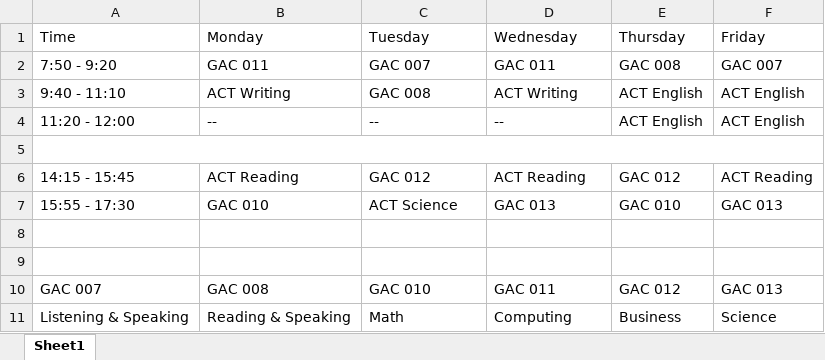
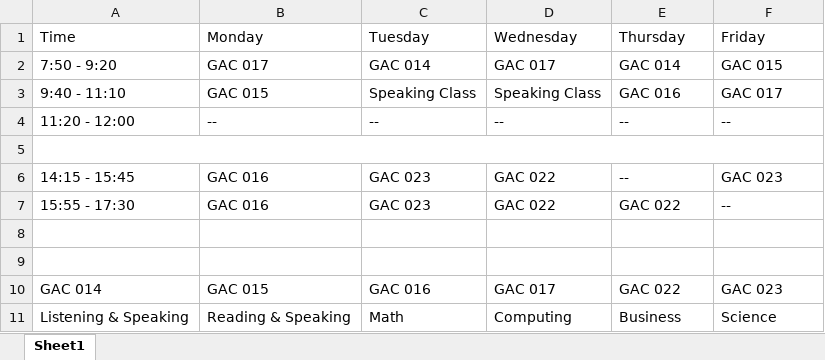
Before and after one commit to xxu-mzwyt/Timetable-with-MSExcel, an Excel workbook: Timetable.xlsx, sheet Sheet1, drawn as a sheet; values as stored, in another font and other column widths than the file's, no cell formats; removed rows and columns are numbered as before the commit, all else as after; the diff names each change by its address in the sheet, - before the commit and + after, or states it on an @@ line.

Commit message:
update data

```diff
--- a/Timetable.xlsx (sheet Sheet1)
+++ b/Timetable.xlsx (sheet Sheet1)
-B2 (Monday): GAC 011
+B2 (Monday): GAC 017
-C2 (Tuesday): GAC 007
+C2 (Tuesday): GAC 014
-D2 (Wednesday): GAC 011
+D2 (Wednesday): GAC 017
-E2 (Thursday): GAC 008
+E2 (Thursday): GAC 014
-F2 (Friday): GAC 007
+F2 (Friday): GAC 015
-B3 (Monday): ACT Writing
+B3 (Monday): GAC 015
-C3 (Tuesday): GAC 008
+C3 (Tuesday): Speaking Class
-D3 (Wednesday): ACT Writing
+D3 (Wednesday): Speaking Class
-E3 (Thursday): ACT English
+E3 (Thursday): GAC 016
-F3 (Friday): ACT English
+F3 (Friday): GAC 017
-E4 (Thursday): ACT English
+E4 (Thursday): --
-F4 (Friday): ACT English
+F4 (Friday): --
-B6 (Monday): ACT Reading
+B6 (Monday): GAC 016
-C6 (Tuesday): GAC 012
+C6 (Tuesday): GAC 023
-D6 (Wednesday): ACT Reading
+D6 (Wednesday): GAC 022
-E6 (Thursday): GAC 012
+E6 (Thursday): --
-F6 (Friday): ACT Reading
+F6 (Friday): GAC 023
-B7 (Monday): GAC 010
+B7 (Monday): GAC 016
-C7 (Tuesday): ACT Science
+C7 (Tuesday): GAC 023
-D7 (Wednesday): GAC 013
+D7 (Wednesday): GAC 022
-E7 (Thursday): GAC 010
+E7 (Thursday): GAC 022
-F7 (Friday): GAC 013
+F7 (Friday): --
-row 10: GAC 007 | GAC 008 | GAC 010 | GAC 011 | GAC 012 | GAC 013
+row 10: GAC 014 | GAC 015 | GAC 016 | GAC 017 | GAC 022 | GAC 023
```
Also changed, not shown: cell formats, 1 other file.
